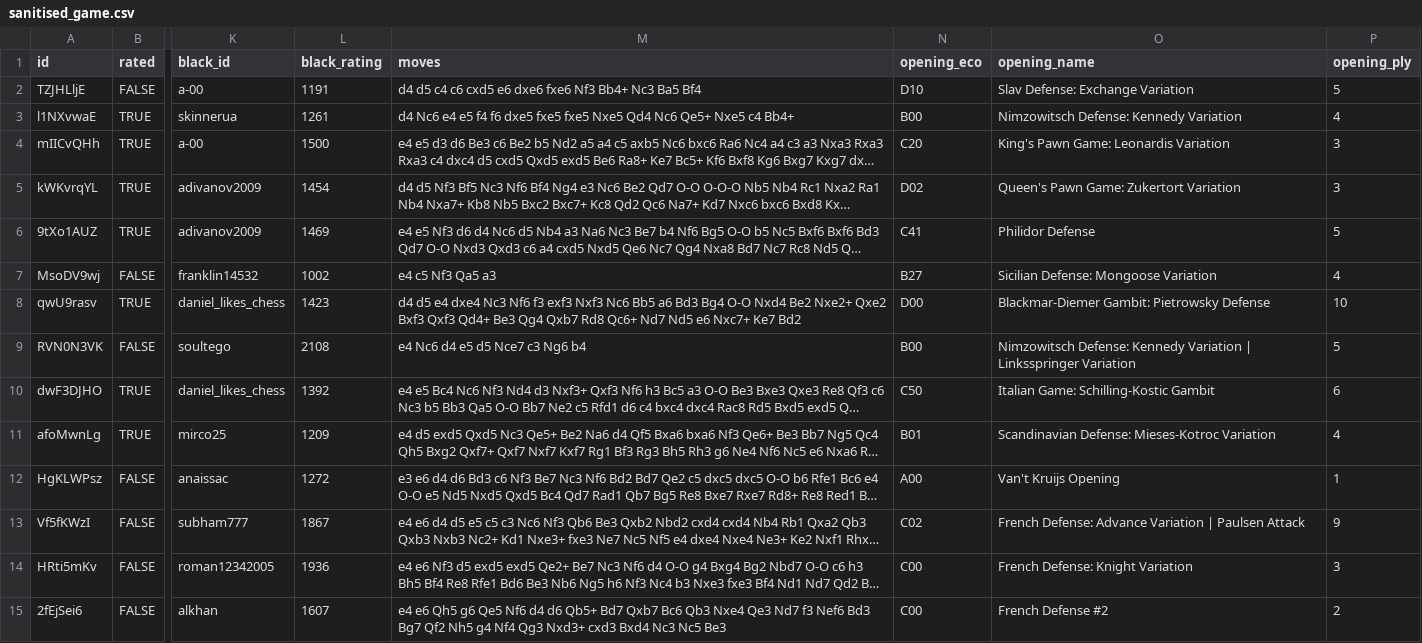
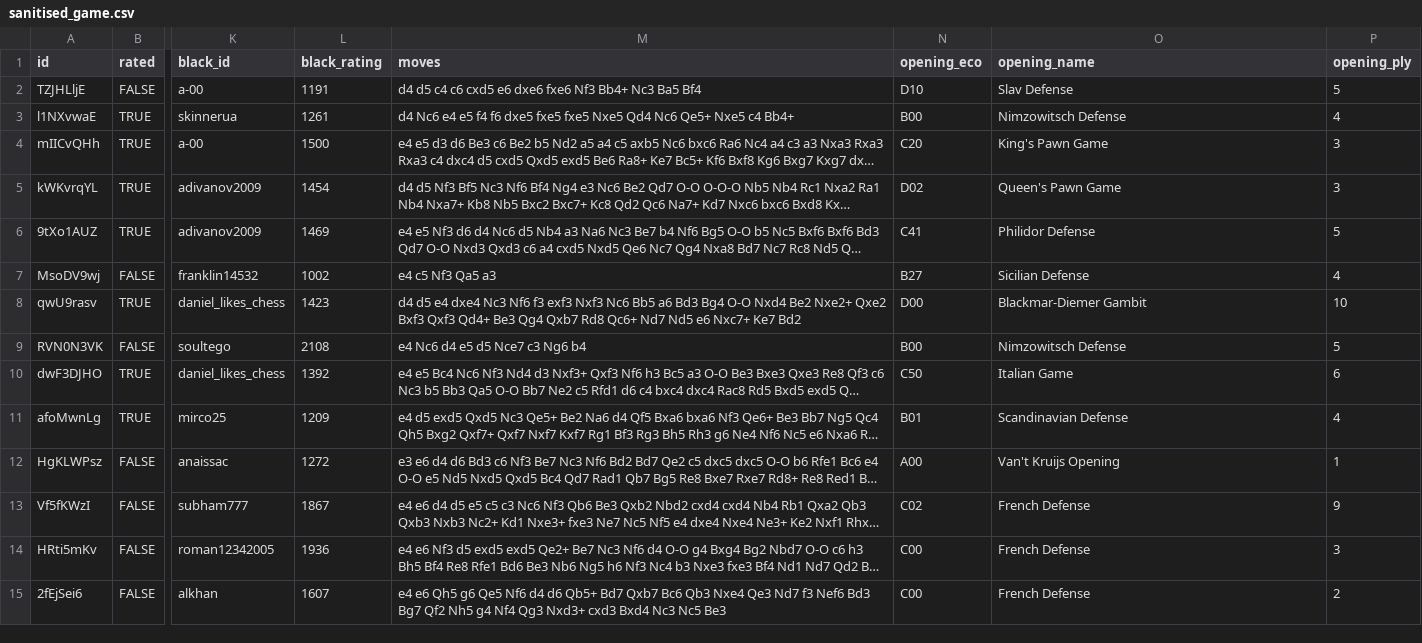
Before and after one commit to Neeva-shinie/Neeva-shinie.github.io, a CSV file: sanitised_game.csv, drawn as a sheet; only a part is shown, gaps mark what is left out; long unchanged cells end in …; the diff covers the shown part only; the diff names each change by its address in the sheet, - before the commit and + after, or states it on an @@ line.

```diff
--- a/sanitised_game.csv
+++ b/sanitised_game.csv
-O2 (opening_name): Slav Defense: Exchange Variation
+O2 (opening_name): Slav Defense
-O3 (opening_name): Nimzowitsch Defense: Kennedy Variation
+O3 (opening_name): Nimzowitsch Defense
-O4 (opening_name): King's Pawn Game: Leonardis Variation
+O4 (opening_name): King's Pawn Game
-O5 (opening_name): Queen's Pawn Game: Zukertort Variation
+O5 (opening_name): Queen's Pawn Game
-O7 (opening_name): Sicilian Defense: Mongoose Variation
+O7 (opening_name): Sicilian Defense
-O8 (opening_name): Blackmar-Diemer Gambit: Pietrowsky Defense
+O8 (opening_name): Blackmar-Diemer Gambit
-O9 (opening_name): Nimzowitsch Defense: Kennedy Variation | Linksspringer Variation
+O9 (opening_name): Nimzowitsch Defense
-O10 (opening_name): Italian Game: Schilling-Kostic Gambit
+O10 (opening_name): Italian Game
-O11 (opening_name): Scandinavian Defense: Mieses-Kotroc Variation
+O11 (opening_name): Scandinavian Defense
-O13 (opening_name): French Defense: Advance Variation | Paulsen Attack
+O13 (opening_name): French Defense
-O14 (opening_name): French Defense: Knight Variation
+O14 (opening_name): French Defense
-O15 (opening_name): French Defense #2
+O15 (opening_name): French Defense
```
Also changed, not shown: 140 edited cells elsewhere in this file, 1 other file.
